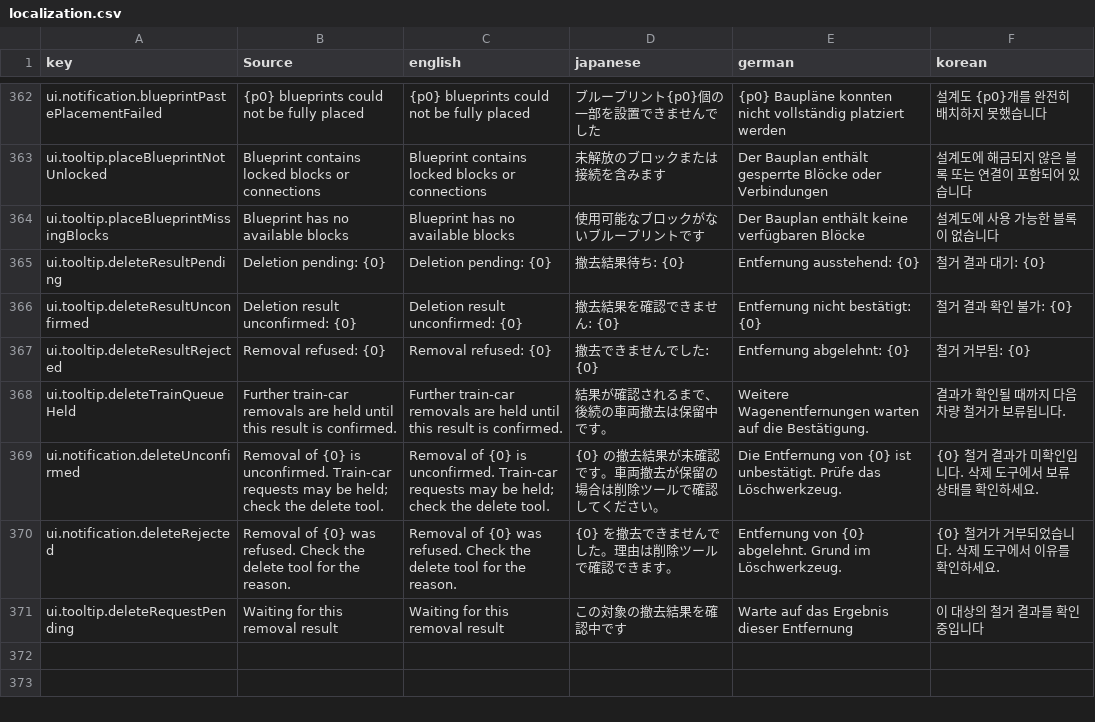
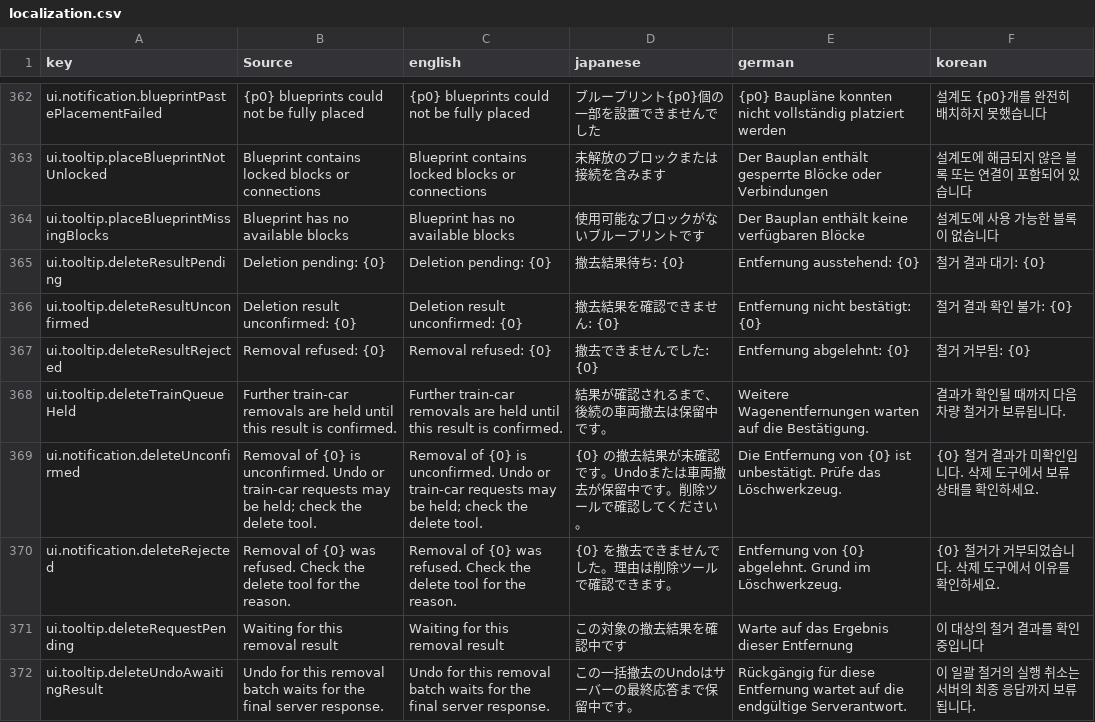
Before and after one commit to moorestech/moorestech, a CSV file: Localization/localization.csv, drawn as a sheet; only a part is shown, gaps mark what is left out.

Commit message:
fix(delete): retain late responses and share selection eligibility

```diff
--- a/Localization/localization.csv
+++ b/Localization/localization.csv
@@ -368,4 +368,5 @@ ui.tooltip.deleteResultRejected,Removal refused: {0},Removal refused: {0},撤去
 ui.tooltip.deleteTrainQueueHeld,Further train-car removals are held until this result is confirmed.,Further train-car removals are held until this result is confirmed.,結果が確認されるまで、後続の車両撤去は保留中です。,Weitere Wagenentfernungen warten auf die Bestätigung.,결과가 확인될 때까지 다음 차량 철거가 보류됩니다.
-ui.notification.deleteUnconfirmed,Removal of {0} is unconfirmed. Train-car requests may be held; check the delete tool.,Removal of {0} is unconfirmed. Train-car requests may be held; check the delete tool.,{0} の撤去結果が未確認です。車両撤去が保留の場合は削除ツールで確認してください。,Die Entfernung von {0} ist unbestätigt. Prüfe das Löschwerkzeug.,{0} 철거 결과가 미확인입니다. 삭제 도구에서 보류 상태를 확인하세요.
+ui.notification.deleteUnconfirmed,Removal of {0} is unconfirmed. Undo or train-car requests may be held; check the delete tool.,Removal of {0} is unconfirmed. Undo or train-car requests may be held; check the delete tool.,{0} の撤去結果が未確認です。Undoまたは車両撤去が保留中です。削除ツールで確認してください。,Die Entfernung von {0} ist unbestätigt. Prüfe das Löschwerkzeug.,{0} 철거 결과가 미확인입니다. 삭제 도구에서 보류 상태를 확인하세요.
 ui.notification.deleteRejected,Removal of {0} was refused. Check the delete tool for the reason.,Removal of {0} was refused. Check the delete tool for the reason.,{0} を撤去できませんでした。理由は削除ツールで確認できます。,Entfernung von {0} abgelehnt. Grund im Löschwerkzeug.,{0} 철거가 거부되었습니다. 삭제 도구에서 이유를 확인하세요.
 ui.tooltip.deleteRequestPending,Waiting for this removal result,Waiting for this removal result,この対象の撤去結果を確認中です,Warte auf das Ergebnis dieser Entfernung,이 대상의 철거 결과를 확인 중입니다
+ui.tooltip.deleteUndoAwaitingResult,Undo for this removal batch waits for the final server response.,Undo for this removal batch waits for the final server response.,この一括撤去のUndoはサーバーの最終応答まで保留中です。,Rückgängig für diese Entfernung wartet auf die endgültige Serverantwort.,이 일괄 철거의 실행 취소는 서버의 최종 응답까지 보류됩니다.
```
Also changed, not shown: 20 other files.
